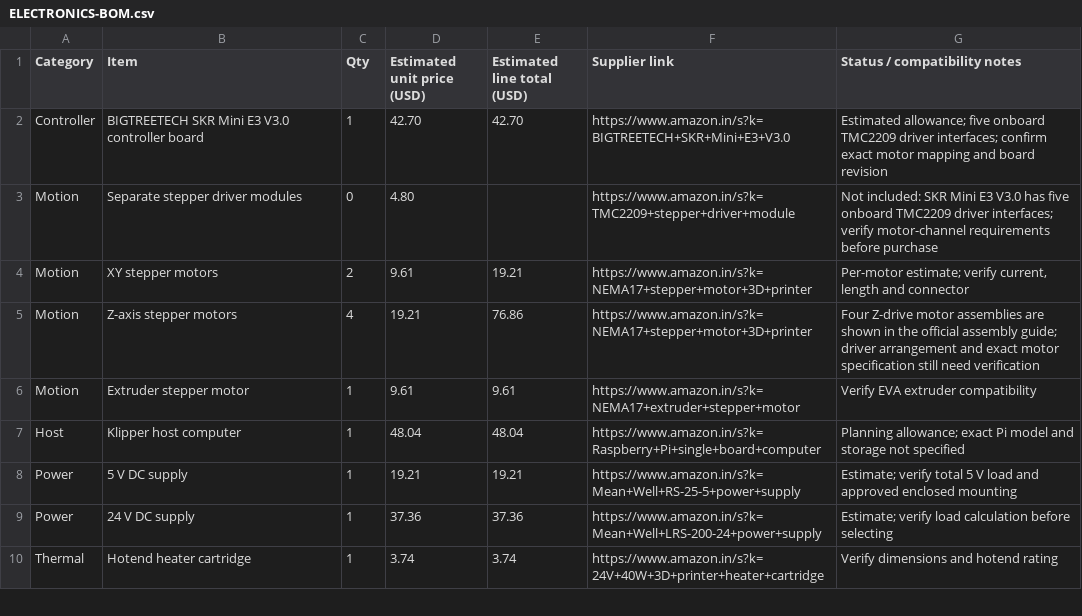
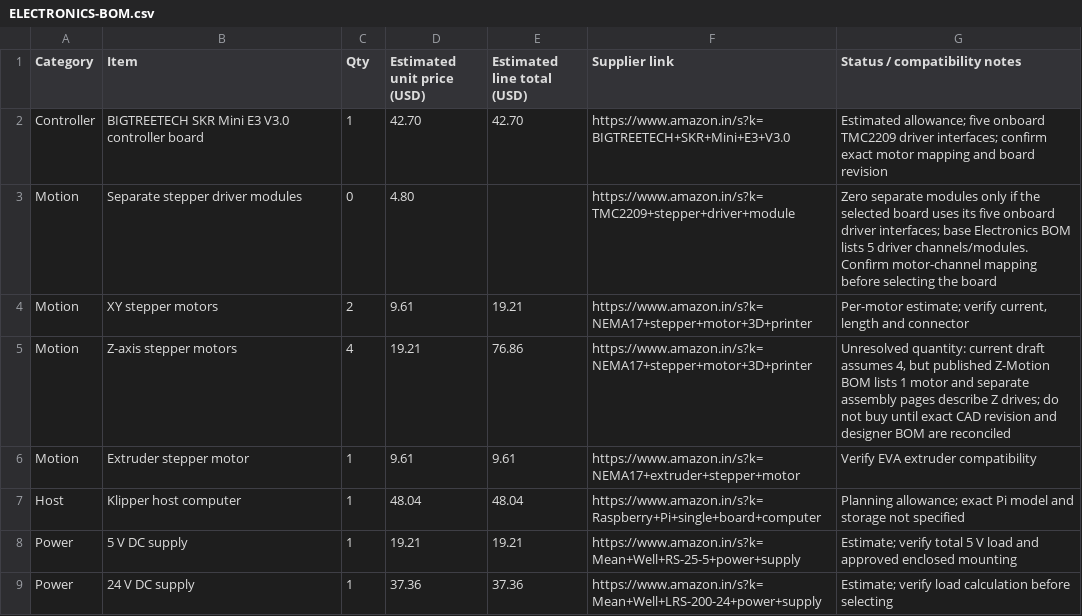
Before and after one commit to sahib222/custom-MY-CoreXY-3D-Printer, a CSV file: Electronics/ELECTRONICS-BOM.csv, drawn as a sheet; only a part is shown; the shorter side is filled out with more unchanged rows.

Commit message:
Flag unresolved Z motor and driver quantity conflict

```diff
--- a/Electronics/ELECTRONICS-BOM.csv
+++ b/Electronics/ELECTRONICS-BOM.csv
@@ -2,5 +2,5 @@ Category,Item,Qty,Estimated unit price (USD),Estimated line total (USD),Supplier
 Controller,BIGTREETECH SKR Mini E3 V3.0 controller board,1,42.70,42.70,https://www.amazon.in/s?k=BIGTREETECH+SKR+Mini+E3+V3.0,Estimated allowance; five onboard TMC2209 driver interfaces; confirm exact motor mapping and board revision
-Motion,Separate stepper driver modules,0,4.80,,https://www.amazon.in/s?k=TMC2209+stepper+driver+module,Not included: SKR Mini E3 V3.0 has five onboard TMC2209 driver interfaces; verify motor-channel requirements before purchase
+Motion,Separate stepper driver modules,0,4.80,,https://www.amazon.in/s?k=TMC2209+stepper+driver+module,"Zero separate modules only if the selected board uses its five onboard driver interfaces; base Electronics BOM lists 5 driver channels/modules. Confirm motor-channel mapping before selecting the board"
 Motion,XY stepper motors,2,9.61,19.21,https://www.amazon.in/s?k=NEMA17+stepper+motor+3D+printer,"Per-motor estimate; verify current, length and connector"
-Motion,Z-axis stepper motors,4,19.21,76.86,https://www.amazon.in/s?k=NEMA17+stepper+motor+3D+printer,Four Z-drive motor assemblies are shown in the official assembly guide; driver arrangement and exact motor specification still need verification
+Motion,Z-axis stepper motors,4,19.21,76.86,https://www.amazon.in/s?k=NEMA17+stepper+motor+3D+printer,"Unresolved quantity: current draft assumes 4, but published Z-Motion BOM lists 1 motor and separate assembly pages describe Z drives; do not buy until exact CAD revision and designer BOM are reconciled"
 Motion,Extruder stepper motor,1,9.61,9.61,https://www.amazon.in/s?k=NEMA17+extruder+stepper+motor,Verify EVA extruder compatibility
```
